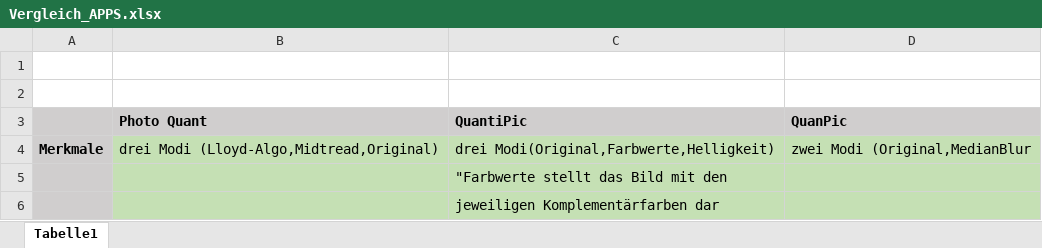
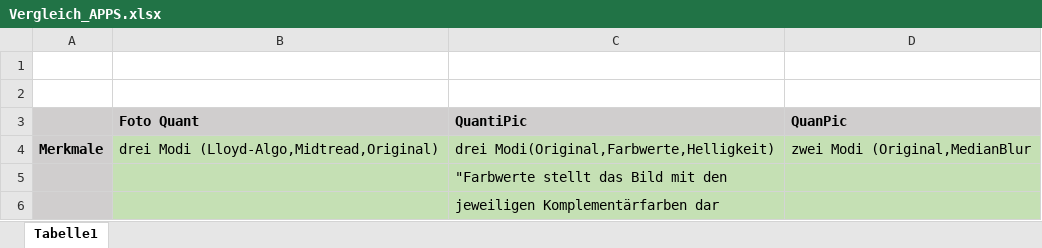
Before and after one commit to JanSutmoeller/ICT_HFTL_BKMI13, an Excel workbook: 1. Dokumentation/Infomaterial/Vergleich_APPS.xlsx, sheet Tabelle1, drawn as a sheet; only a part is shown; values as stored, in another font and other column widths than the file's, no borders; the diff names each change by its address in the sheet, - before the commit and + after, or states it on an @@ line.

```diff
--- a/1. Dokumentation/Infomaterial/Vergleich_APPS.xlsx (sheet Tabelle1)
+++ b/1. Dokumentation/Infomaterial/Vergleich_APPS.xlsx (sheet Tabelle1)
-B3: Photo Quant
+B3: Foto Quant
```
Also changed, not shown: 13 other files.
